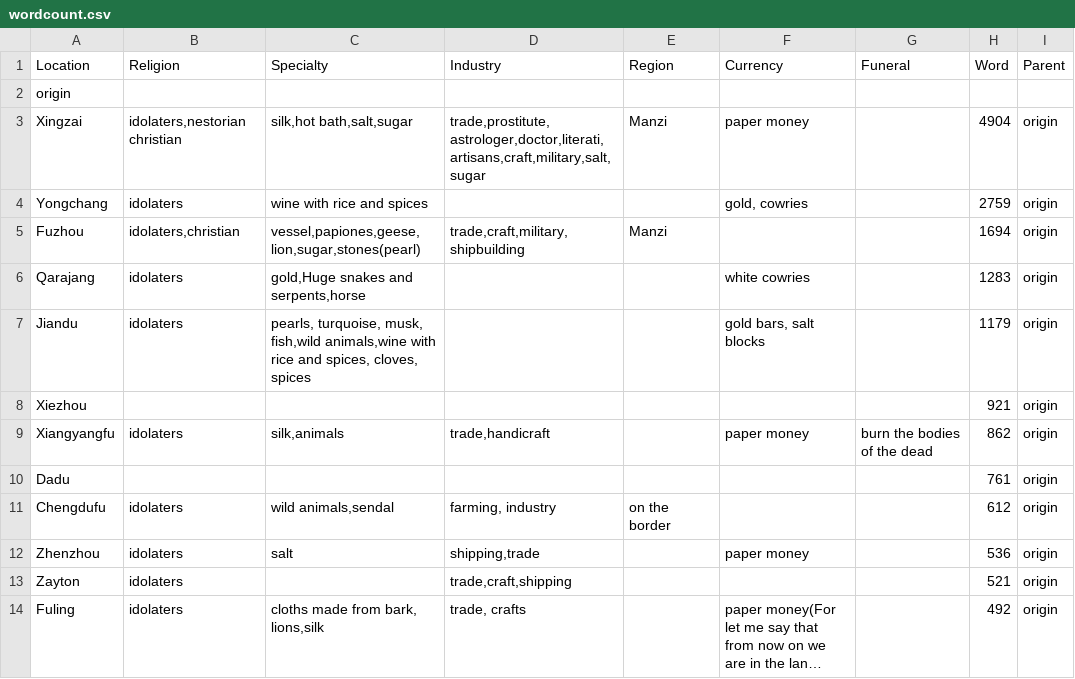
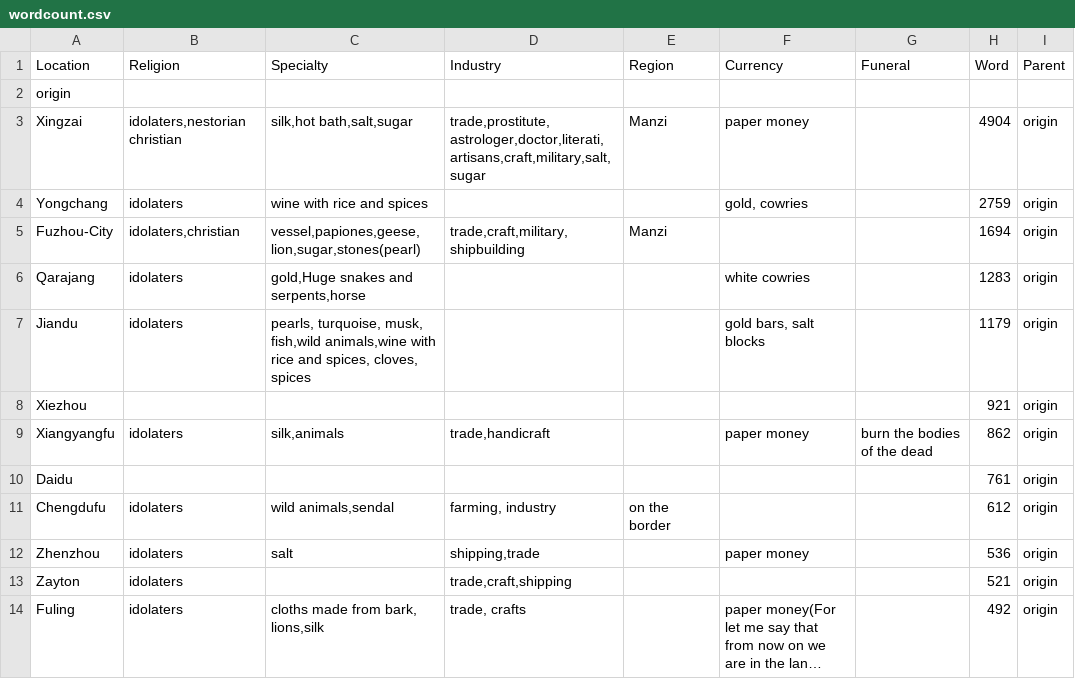
Before and after one commit to HUMA5630-Digital-Humanities/project-2024-group-1, a CSV file: csv/wordcount.csv, drawn as a sheet; long unchanged cells end in ….

```diff
--- a/csv/wordcount.csv
+++ b/csv/wordcount.csv
@@ -4,3 +4,3 @@ Xingzai,"idolaters,nestorian christian","silk,hot bath,salt,sugar","trade,prosti
 Yongchang,idolaters,wine with rice and spices,,,"gold, cowries",,2759,origin
-Fuzhou,"idolaters,christian","vessel,papiones,geese,lion,sugar,stones(pearl)","trade,craft,military,shipbuilding",Manzi,,,1694,origin
+Fuzhou-City,"idolaters,christian","vessel,papiones,geese,lion,sugar,stones(pearl)","trade,craft,military,shipbuilding",Manzi,,,1694,origin
 Qarajang,idolaters,"gold,Huge snakes and serpents,horse",,,white cowries,,1283,origin
@@ -9,3 +9,3 @@ Xiezhou,,,,,,,921,origin
 Xiangyangfu,idolaters,"silk,animals","trade,handicraft",,paper money,burn the bodies of the dead,862,origin
-Dadu,,,,,,,761,origin
+Daidu,,,,,,,761,origin
 Chengdufu,idolaters,"wild animals,sendal","farming, industry",on the border,,,612,origin
```
Also changed, not shown: 3 other files.
